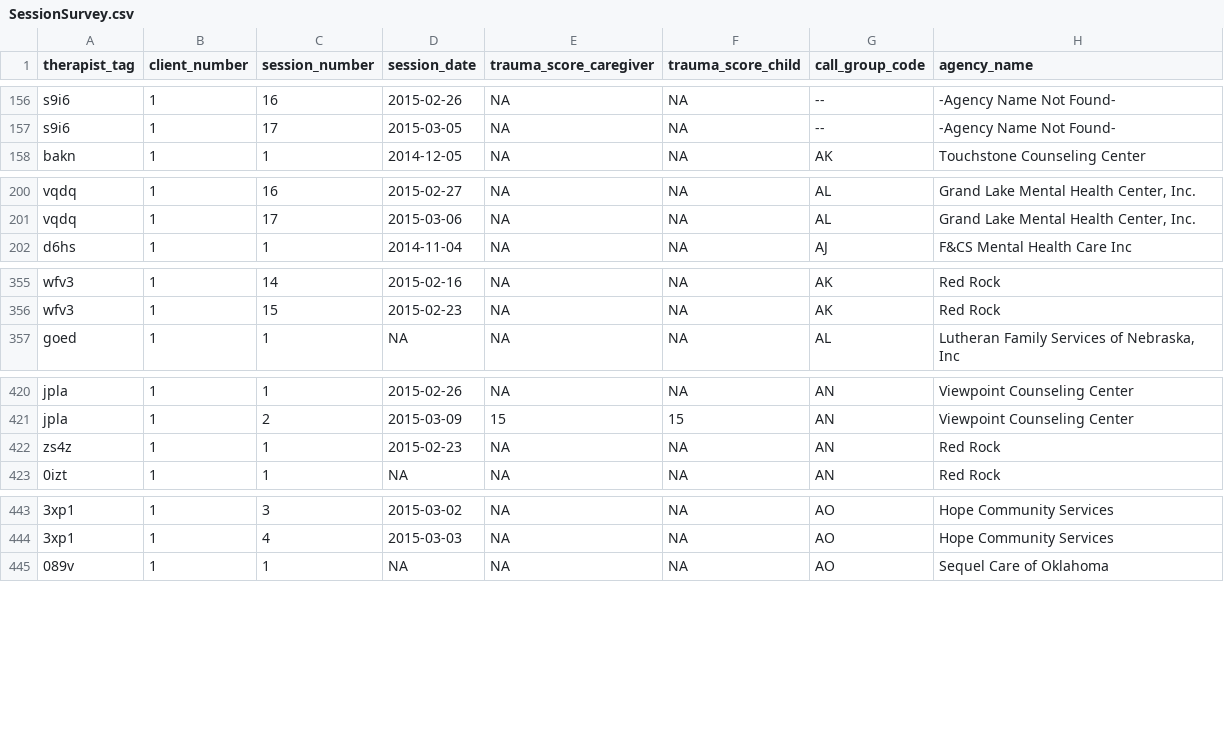
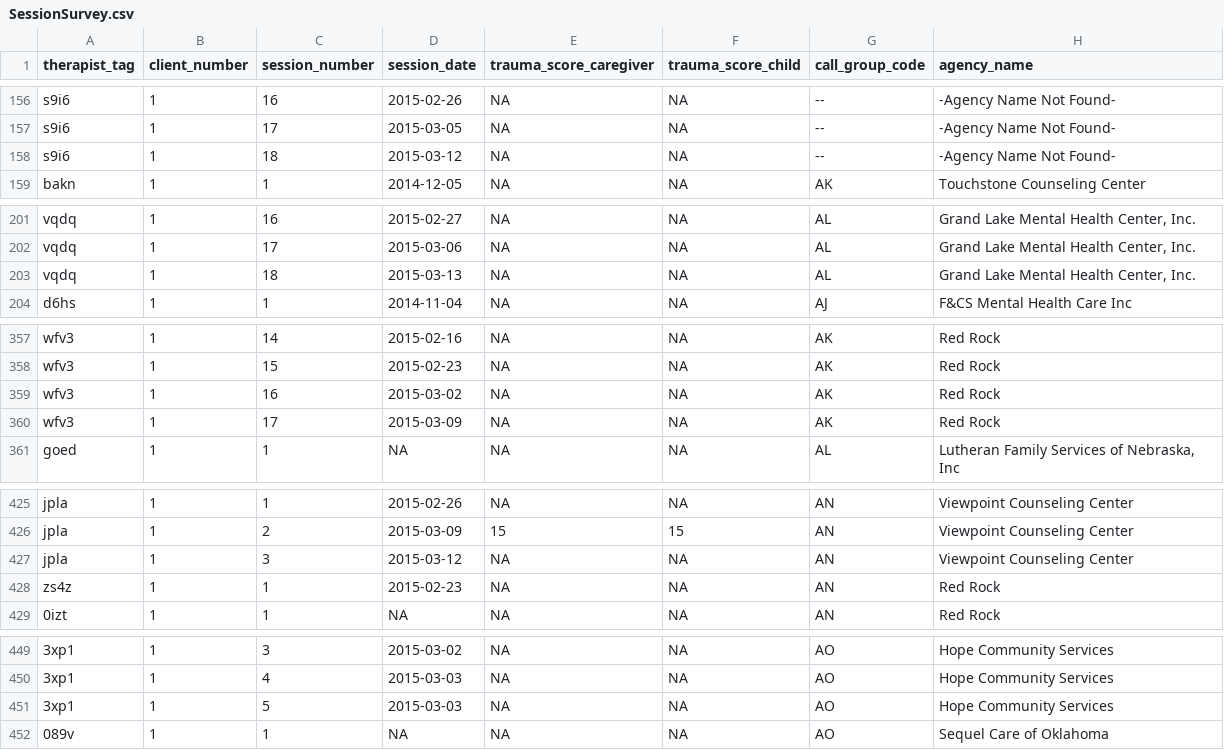
Before and after one commit to OuhscBbmc/TfcbtPublic, a CSV file: Shiny/TherapistProgress/DataPhiFree/SessionSurvey.csv, drawn as a sheet; only a part is shown, gaps mark what is left out; the diff covers the shown part only.

```diff
--- a/Shiny/TherapistProgress/DataPhiFree/SessionSurvey.csv
+++ b/Shiny/TherapistProgress/DataPhiFree/SessionSurvey.csv
@@ -157,2 +157,3 @@
 "s9i6",1,17,2015-03-05,NA,NA,"--","-Agency Name Not Found-"
+"s9i6",1,18,2015-03-12,NA,NA,"--","-Agency Name Not Found-"
 "bakn",1,1,2014-12-05,NA,NA,"AK","Touchstone Counseling Center"
@@ -201,2 +202,3 @@
 "vqdq",1,17,2015-03-06,NA,NA,"AL","Grand Lake Mental Health Center, Inc."
+"vqdq",1,18,2015-03-13,NA,NA,"AL","Grand Lake Mental Health Center, Inc."
 "d6hs",1,1,2014-11-04,NA,NA,"AJ","F&CS Mental Health Care Inc"
@@ -356,2 +358,4 @@
 "wfv3",1,15,2015-02-23,NA,NA,"AK","Red Rock"
+"wfv3",1,16,2015-03-02,NA,NA,"AK","Red Rock"
+"wfv3",1,17,2015-03-09,NA,NA,"AK","Red Rock"
 "goed",1,1,NA,NA,NA,"AL","Lutheran Family Services of Nebraska, Inc"
@@ -421,2 +426,3 @@
 "jpla",1,2,2015-03-09,15,15,"AN","Viewpoint Counseling Center"
+"jpla",1,3,2015-03-12,NA,NA,"AN","Viewpoint Counseling Center"
 "zs4z",1,1,2015-02-23,NA,NA,"AN","Red Rock"
@@ -444,2 +450,3 @@
 "3xp1",1,4,2015-03-03,NA,NA,"AO","Hope Community Services"
+"3xp1",1,5,2015-03-03,NA,NA,"AO","Hope Community Services"
 "089v",1,1,NA,NA,NA,"AO","Sequel Care of Oklahoma"
```
Also changed, not shown: 2 added rows elsewhere in this file, 4 other files.
